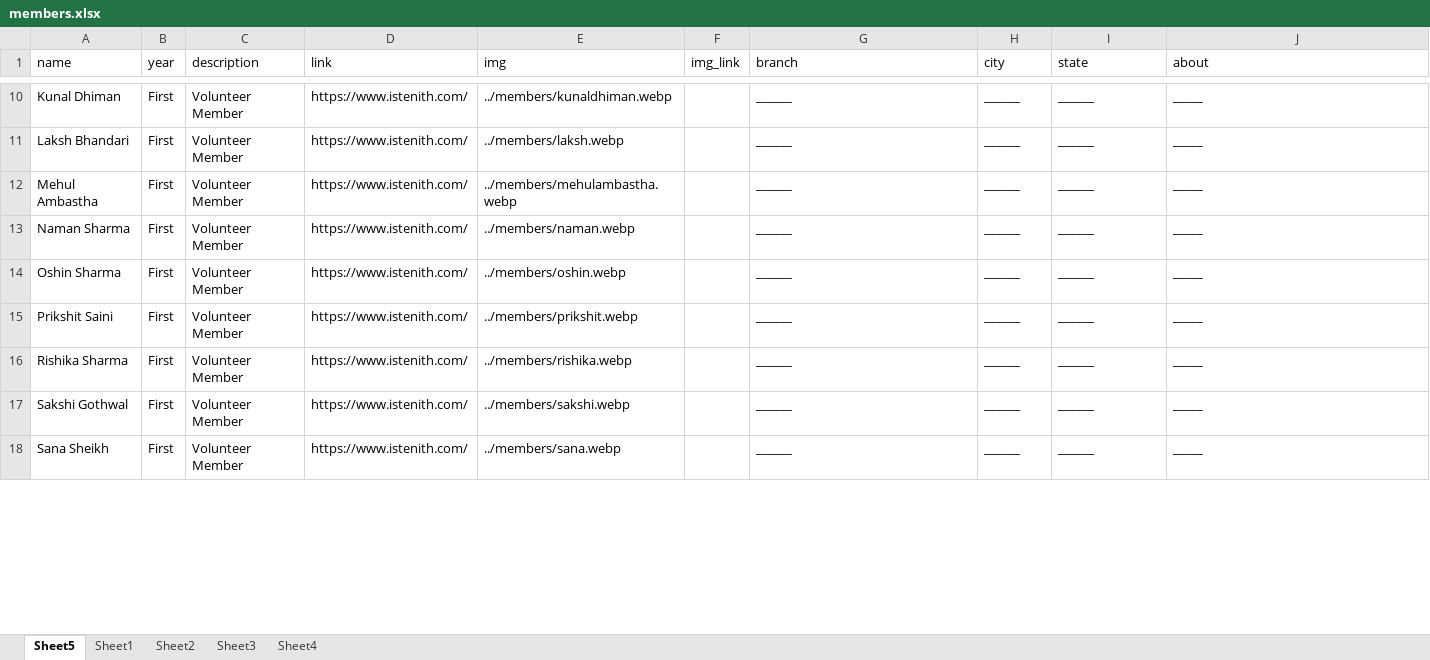
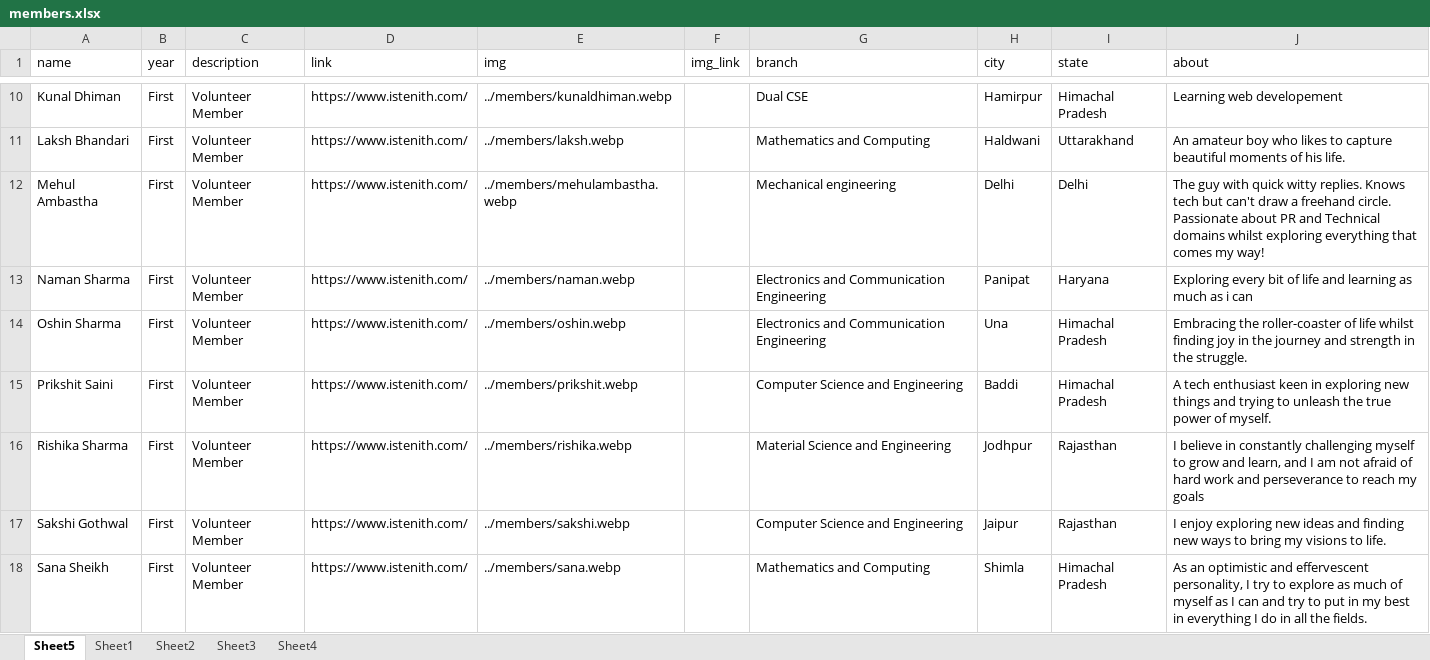
Before and after one commit to istenith/istenith.github.io, an Excel workbook: content/sheets/members.xlsx, sheet Sheet5, drawn as a sheet; only a part is shown, gaps mark what is left out; values as stored, in another font and other column widths than the file's, no borders; the diff covers the shown part only; the diff names each change by its address in the sheet, - before the commit and + after, or states it on an @@ line.

```diff
--- a/content/sheets/members.xlsx (sheet Sheet5)
+++ b/content/sheets/members.xlsx (sheet Sheet5)
-G10 (branch): ______
+G10 (branch): Dual CSE
-H10 (city): ______
+H10 (city): Hamirpur
-I10 (state): ______
+I10 (state): Himachal Pradesh
-J10 (about): _____
+J10 (about): Learning web developement
-G11 (branch): ______
+G11 (branch): Mathematics and Computing
-H11 (city): ______
+H11 (city): Haldwani
-I11 (state): ______
+I11 (state): Uttarakhand
-J11 (about): _____
+J11 (about): An amateur boy who likes to capture beautiful moments of his life.
-G12 (branch): ______
+G12 (branch): Mechanical engineering
-H12 (city): ______
+H12 (city): Delhi
-I12 (state): ______
+I12 (state): Delhi
-J12 (about): _____
+J12 (about): The guy with quick witty replies. Knows tech but can't draw a freehand circle. Passionate about PR and Technical domains whilst exploring everything that comes my way!
-G13:G14 (branch): ______
+G13:G14 (branch): Electronics and Communication Engineering
-H13 (city): ______
+H13 (city): Panipat
-I13 (state): ______
+I13 (state): Haryana
-J13 (about): _____
+J13 (about): Exploring every bit of life and learning as much as i can
-H14 (city): ______
+H14 (city): Una
-I14:I15 (state): ______
+I14:I15 (state): Himachal Pradesh
-J14 (about): _____
+J14 (about): Embracing the roller-coaster of life whilst finding joy in the journey and strength in the struggle.
-G15 (branch): ______
+G15 (branch): Computer Science and Engineering
-H15 (city): ______
+H15 (city): Baddi
-J15 (about): _____
+J15 (about): A tech enthusiast keen in exploring new things and trying to unleash the true power of myself.
-G16 (branch): ______
+G16 (branch): Material Science and Engineering
-H16 (city): ______
+H16 (city): Jodhpur
-I16:I17 (state): ______
+I16:I17 (state): Rajasthan
-J16 (about): _____
+J16 (about): I believe in constantly challenging myself to grow and learn, and I am not afraid of hard work and perseverance to reach my goals
-G17 (branch): ______
+G17 (branch): Computer Science and Engineering
-H17 (city): ______
+H17 (city): Jaipur
-J17 (about): _____
+J17 (about): I enjoy exploring new ideas and finding new ways to bring my visions to life.
-G18 (branch): ______
+G18 (branch): Mathematics and Computing
-H18 (city): ______
+H18 (city): Shimla
-I18 (state): ______
+I18 (state): Himachal Pradesh
-J18 (about): _____
+J18 (about): As an optimistic and effervescent personality, I try to explore as much of myself as I can and try to put in my best in everything I do in all the fields.
```
Also changed, not shown: 44 edited cells elsewhere in this sheet.
